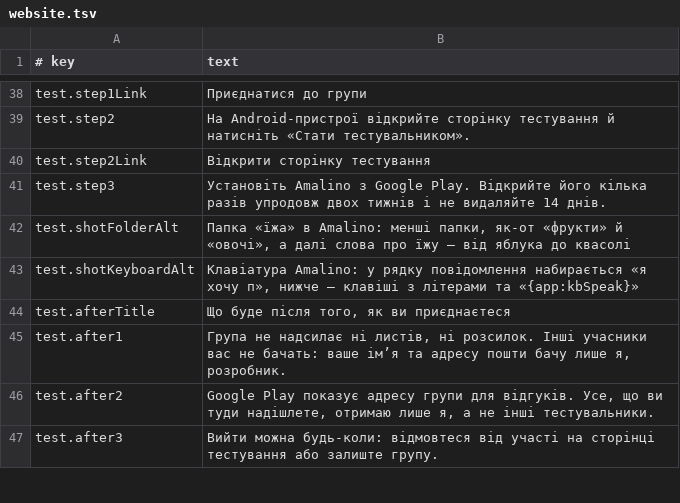
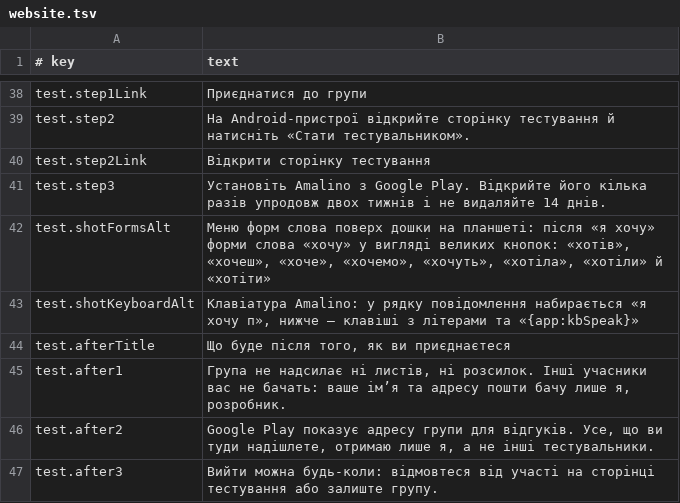
Before and after one commit to amalino-app/amalino.app, a TSV file: translations/uk/website.tsv, drawn as a sheet; only a part is shown, gaps mark what is left out.

Commit message:
Home and recommend pages: the word-forms menu instead of the cropped folder picture, so the pictures next to each other are the same size (alt text from the manual)

```diff
--- a/translations/uk/website.tsv
+++ b/translations/uk/website.tsv
@@ -41,3 +41,3 @@ test.step2Link	Відкрити сторінку тестування
 test.step3	Установіть Amalino з Google Play. Відкрийте його кілька разів упродовж двох тижнів і не видаляйте 14 днів.
-test.shotFolderAlt	Папка «їжа» в Amalino: менші папки, як-от «фрукти» й «овочі», а далі слова про їжу — від яблука до квасолі
+test.shotFormsAlt	Меню форм слова поверх дошки на планшеті: після «я хочу» форми слова «хочу» у вигляді великих кнопок: «хотів», «хочеш», «хоче», «хочемо», «хочуть», «хотіла», «хотіли» й «хотіти»
 test.shotKeyboardAlt	Клавіатура Amalino: у рядку повідомлення набирається «я хочу п», нижче — клавіші з літерами та «{app:kbSpeak}»
```
Also changed, not shown: translations/ar/website.tsv, translations/da/website.tsv, 14 other files.
